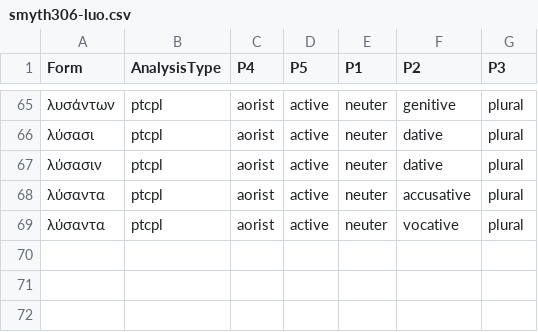
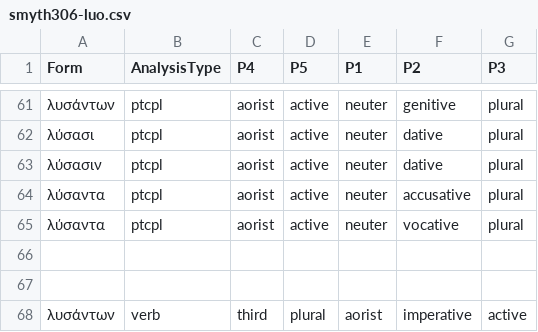
Before and after one commit to neelsmith/greeklang, a CSV file: morphology/unit_tests_data/smyth/smyth306/smyth306-luo.csv, drawn as a sheet; only a part is shown, gaps mark what is left out; the diff covers the shown part only; the diff names each change by its address in the sheet, - before the commit and + after, or states it on an @@ line.

```diff
--- a/morphology/unit_tests_data/smyth/smyth306/smyth306-luo.csv
+++ b/morphology/unit_tests_data/smyth/smyth306/smyth306-luo.csv
+row 66: (empty)
+row 67: (empty)
+row 68: λυσάντων | verb | third | plural | aorist | imperative | active
```
Also changed, not shown: 7 added rows, 11 removed rows and 15 moved rows elsewhere in this file, morphology/sampledata/smyth/irregular-stems-csv/participles/smyth-irregular-eimi.csv, 2 other files.
